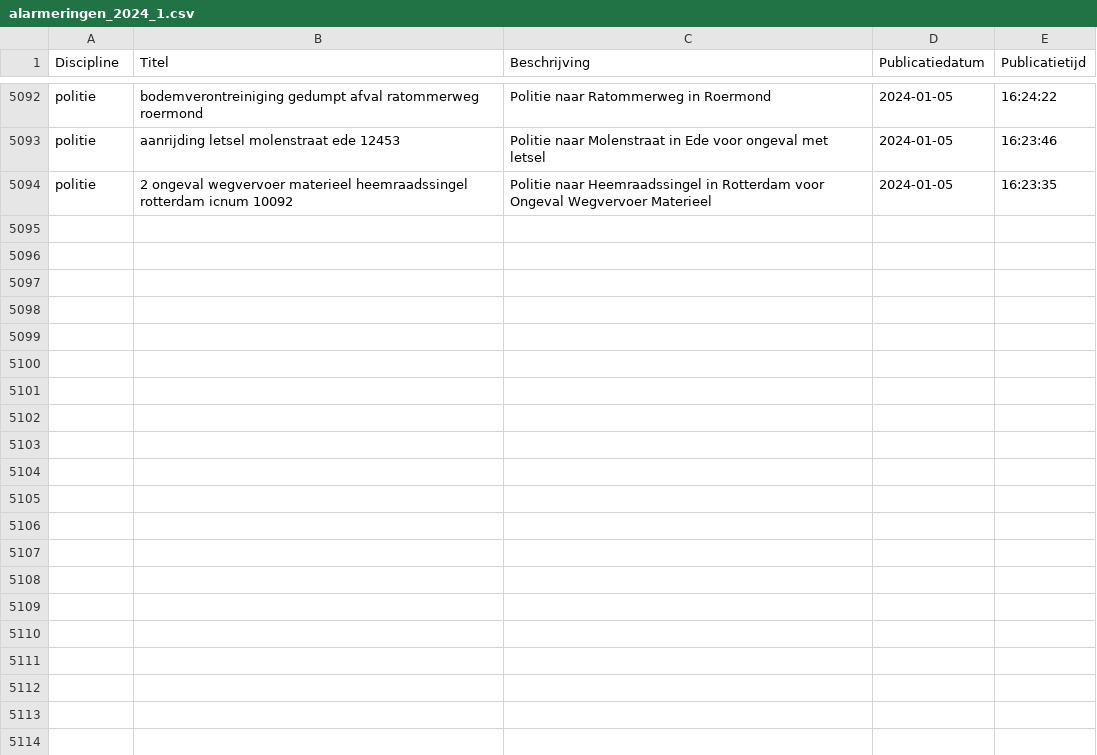
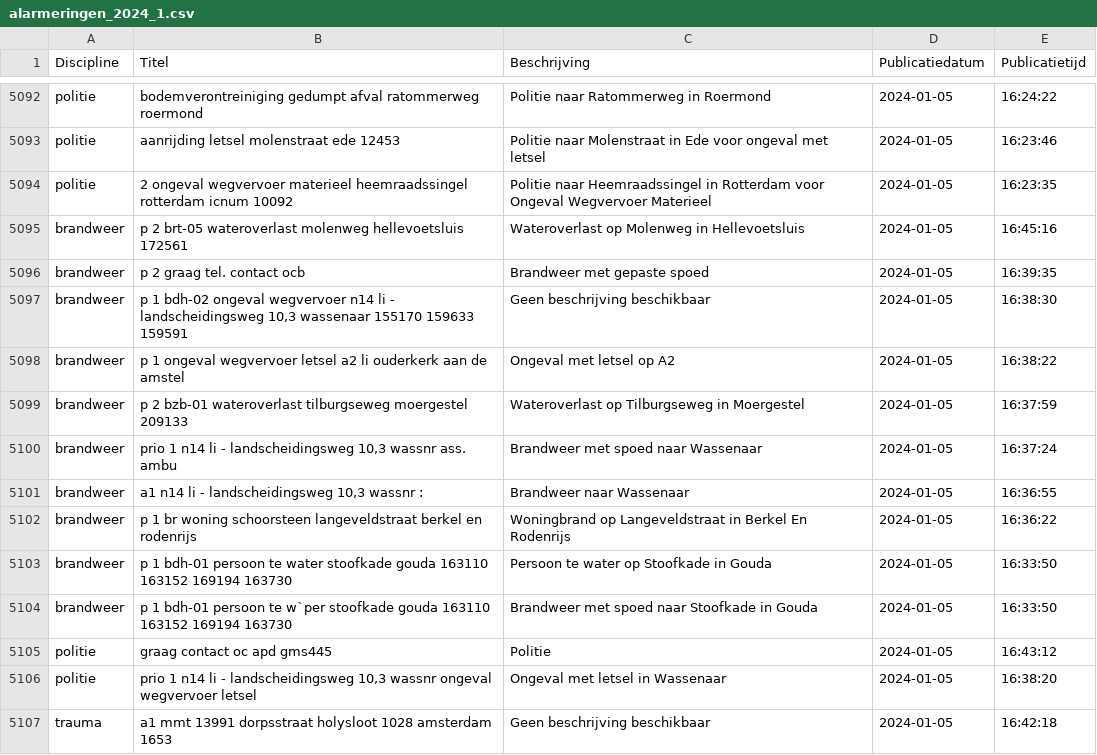
Before and after one commit to maartensiffels/inactief-p2000, a CSV file: data/alarmeringen_2024_1.csv, drawn as a sheet; only a part is shown, gaps mark what is left out.

```diff
--- a/data/alarmeringen_2024_1.csv
+++ b/data/alarmeringen_2024_1.csv
@@ -5094 +5094,14 @@ politie,aanrijding letsel molenstraat ede 12453,Politie naar Molenstraat in Ede
 politie,2 ongeval wegvervoer materieel heemraadssingel rotterdam icnum 10092,Politie naar Heemraadssingel in Rotterdam voor Ongeval Wegvervoer Materieel,2024-01-05,16:23:35
+brandweer,p 2 brt-05 wateroverlast molenweg hellevoetsluis 172561,Wateroverlast op Molenweg in Hellevoetsluis,2024-01-05,16:45:16
+brandweer,p 2 graag tel. contact ocb,Brandweer met gepaste spoed,2024-01-05,16:39:35
+brandweer,"p 1 bdh-02 ongeval wegvervoer n14 li - landscheidingsweg 10,3 wassenaar 155170 159633 159591",Geen beschrijving beschikbaar,2024-01-05,16:38:30
+brandweer,p 1 ongeval wegvervoer letsel a2 li ouderkerk aan de amstel,Ongeval met letsel op A2,2024-01-05,16:38:22
+brandweer,p 2 bzb-01 wateroverlast tilburgseweg moergestel 209133,Wateroverlast op Tilburgseweg in Moergestel,2024-01-05,16:37:59
+brandweer,"prio 1 n14 li - landscheidingsweg 10,3 wassnr ass. ambu",Brandweer met spoed naar Wassenaar,2024-01-05,16:37:24
+brandweer,"a1 n14 li - landscheidingsweg 10,3 wassnr :",Brandweer naar Wassenaar,2024-01-05,16:36:55
+brandweer,p 1 br woning schoorsteen langeveldstraat berkel en rodenrijs,Woningbrand op Langeveldstraat in Berkel En Rodenrijs,2024-01-05,16:36:22
+brandweer,p 1 bdh-01 persoon te water stoofkade gouda 163110 163152 169194 163730,Persoon te water op Stoofkade in Gouda,2024-01-05,16:33:50
+brandweer,p 1 bdh-01 persoon te w`per stoofkade gouda 163110 163152 169194 163730,Brandweer met spoed naar Stoofkade in Gouda,2024-01-05,16:33:50
+politie,graag contact oc apd gms445,Politie,2024-01-05,16:43:12
+politie,"prio 1 n14 li - landscheidingsweg 10,3 wassnr ongeval wegvervoer letsel",Ongeval met letsel in Wassenaar,2024-01-05,16:38:20
+trauma,a1 mmt 13991 dorpsstraat holysloot 1028 amsterdam 1653,Geen beschrijving beschikbaar,2024-01-05,16:42:18
```
Also changed, not shown: 1 other file.
